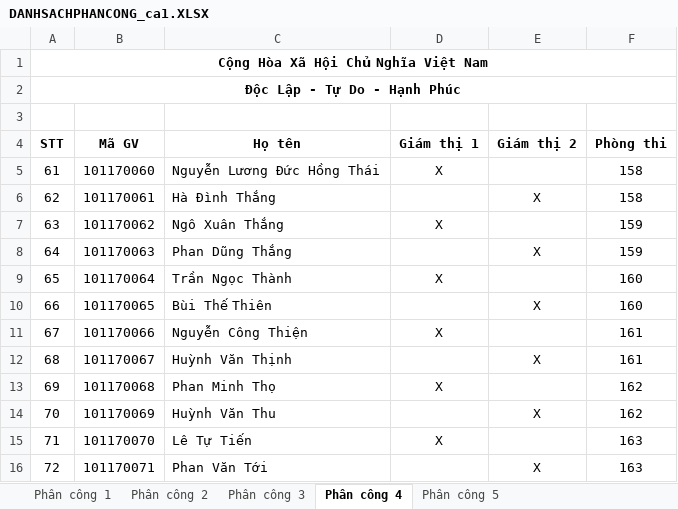
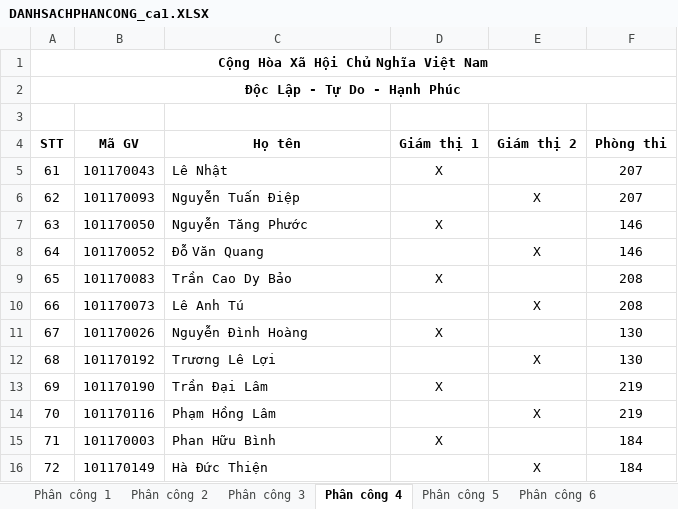
Before and after one commit to manhcopc/assignment_system, an Excel workbook: output/DANHSACHPHANCONG_ca1.XLSX, sheet Phân công 4, drawn as a sheet; only a part is shown; values as stored, in another font and other column widths than the file's, no borders; the diff covers the shown part only; the diff names each change by its address in the sheet, - before the commit and + after, or states it on an @@ line.

```diff
--- a/output/DANHSACHPHANCONG_ca1.XLSX (sheet Phân công 4)
+++ b/output/DANHSACHPHANCONG_ca1.XLSX (sheet Phân công 4)
+sheet tab: Phân công 6
-B5 (Mã GV): 101170060
+B5 (Mã GV): 101170043
-C5 (Họ tên): Nguyễn Lương Đức Hồng Thái
+C5 (Họ tên): Lê Nhật
-F5:F6 (Phòng thi): 158
+F5:F6 (Phòng thi): 207
-B6 (Mã GV): 101170061
+B6 (Mã GV): 101170093
-C6 (Họ tên): Hà Đình Thắng
+C6 (Họ tên): Nguyễn Tuấn Điệp
-B7 (Mã GV): 101170062
+B7 (Mã GV): 101170050
-C7 (Họ tên): Ngô Xuân Thắng
+C7 (Họ tên): Nguyễn Tăng Phước
-F7:F8 (Phòng thi): 159
+F7:F8 (Phòng thi): 146
-B8 (Mã GV): 101170063
+B8 (Mã GV): 101170052
-C8 (Họ tên): Phan Dũng Thắng
+C8 (Họ tên): Đỗ Văn Quang
-B9 (Mã GV): 101170064
+B9 (Mã GV): 101170083
-C9 (Họ tên): Trần Ngọc Thành
+C9 (Họ tên): Trần Cao Dy Bảo
-F9:F10 (Phòng thi): 160
+F9:F10 (Phòng thi): 208
-B10 (Mã GV): 101170065
+B10 (Mã GV): 101170073
-C10 (Họ tên): Bùi Thế Thiên
+C10 (Họ tên): Lê Anh Tú
-B11 (Mã GV): 101170066
+B11 (Mã GV): 101170026
-C11 (Họ tên): Nguyễn Công Thiện
+C11 (Họ tên): Nguyễn Đình Hoàng
-F11:F12 (Phòng thi): 161
+F11:F12 (Phòng thi): 130
-B12 (Mã GV): 101170067
+B12 (Mã GV): 101170192
-C12 (Họ tên): Huỳnh Văn Thịnh
+C12 (Họ tên): Trương Lê Lợi
-B13 (Mã GV): 101170068
+B13 (Mã GV): 101170190
-C13 (Họ tên): Phan Minh Thọ
+C13 (Họ tên): Trần Đại Lâm
-F13:F14 (Phòng thi): 162
+F13:F14 (Phòng thi): 219
-B14 (Mã GV): 101170069
+B14 (Mã GV): 101170116
-C14 (Họ tên): Huỳnh Văn Thu
+C14 (Họ tên): Phạm Hồng Lâm
-B15 (Mã GV): 101170070
+B15 (Mã GV): 101170003
-C15 (Họ tên): Lê Tự Tiến
+C15 (Họ tên): Phan Hữu Bình
-F15:F16 (Phòng thi): 163
+F15:F16 (Phòng thi): 184
-B16 (Mã GV): 101170071
+B16 (Mã GV): 101170149
-C16 (Họ tên): Phan Văn Tới
+C16 (Họ tên): Hà Đức Thiện
```
Also changed, not shown: 22 edited cells elsewhere in this sheet, sheet Phân công 2, sheet Phân công 1, sheet Phân công 3, sheet Phân công 5, other sheet tabs, output/DANHSACHGIAMSAT_ca1.XLSX, output/DANHSACHGIAMSAT_ca2.XLSX, 14 other files.
